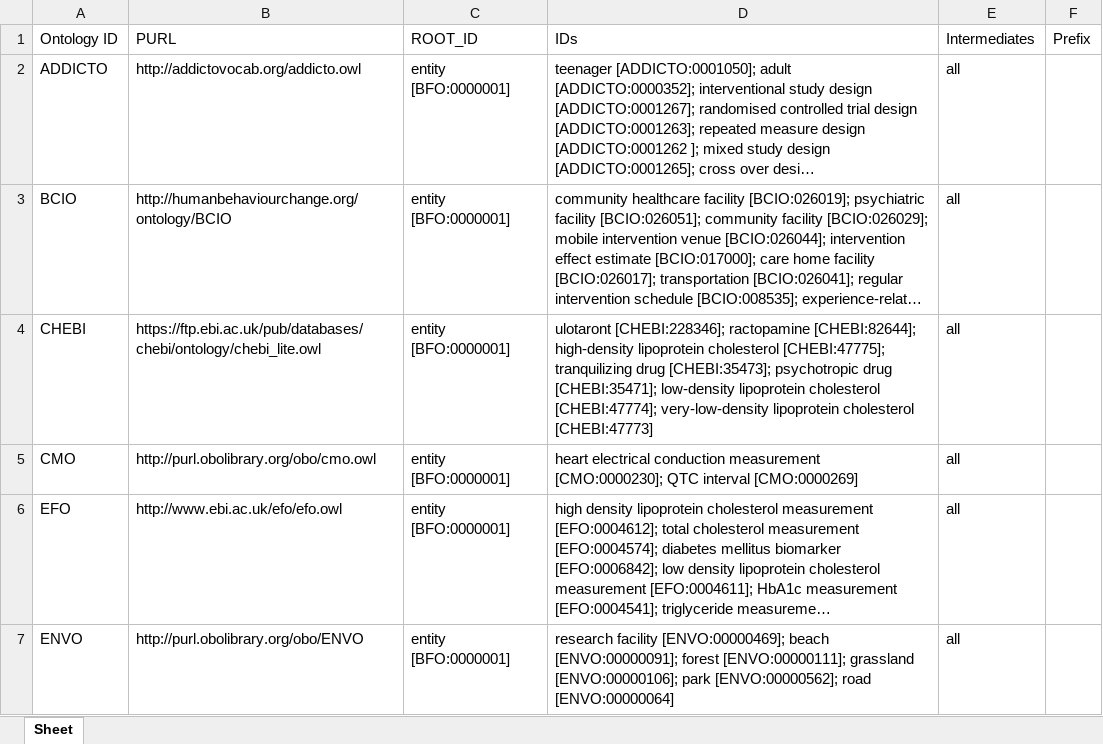
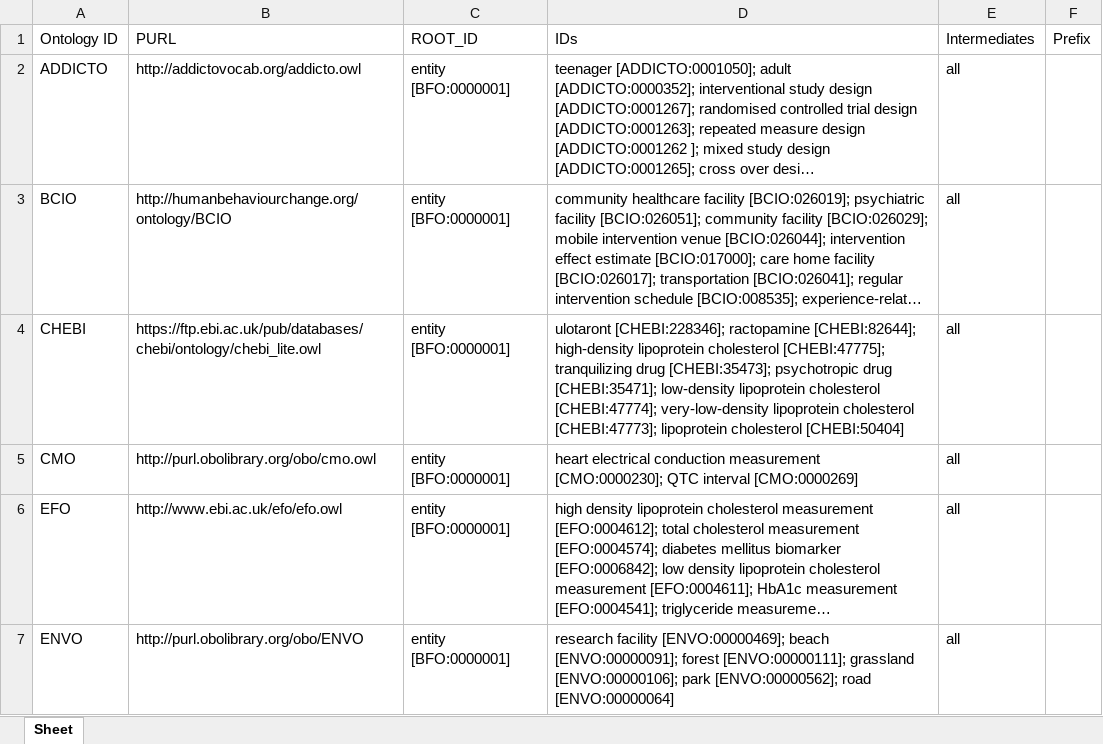
Before and after one commit to b-gehrke/mental-health-ontology, an Excel workbook: UpperLevel/GMHO_External_Imports.xlsx, sheet Sheet, drawn as a sheet; only a part is shown; long unchanged cells end in …; values as stored, in another font and other column widths than the file's, no borders; the diff names each change by its address in the sheet, - before the commit and + after, or states it on an @@ line.

Commit message:
Imported lipoprotein cholesterol [CHEBI:50404]

```diff
--- a/UpperLevel/GMHO_External_Imports.xlsx (sheet Sheet)
+++ b/UpperLevel/GMHO_External_Imports.xlsx (sheet Sheet)
-D4 (IDs): …lipoprotein cholesterol [CHEBI:47773]
+D4 (IDs): …lipoprotein cholesterol [CHEBI:47773]; lipoprotein cholesterol [CHEBI:50404]
```
